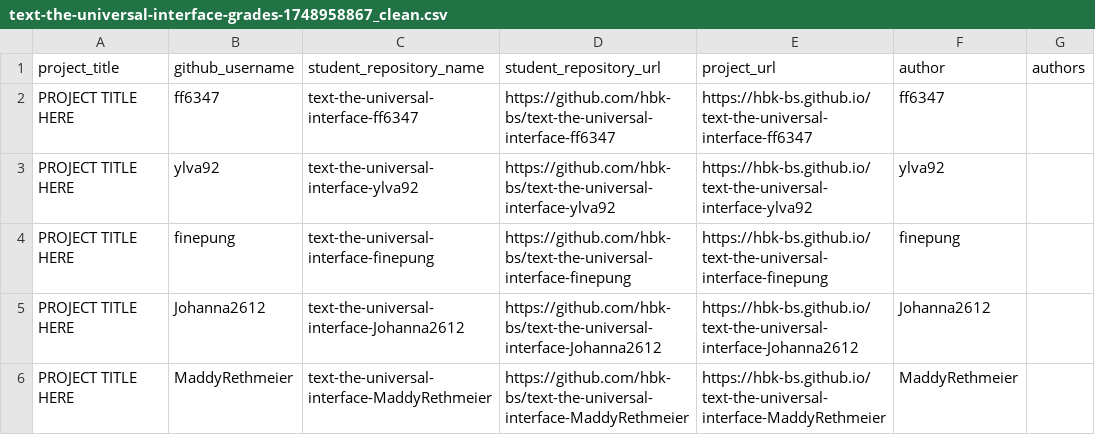
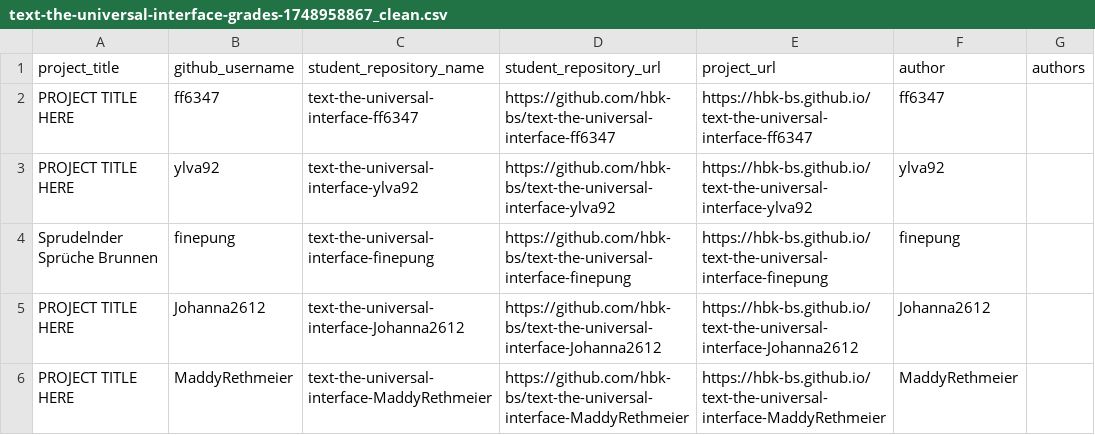
Before and after one commit to ivohartwig/rundgang2025, a CSV file: src/data/projects/text-the-universal-interface-grades-1748958867_clean.csv, drawn as a sheet; only a part is shown.

Commit message:
Update text-the-universal-interface-grades-1748958867_clean.csv

```diff
--- a/src/data/projects/text-the-universal-interface-grades-1748958867_clean.csv
+++ b/src/data/projects/text-the-universal-interface-grades-1748958867_clean.csv
@@ -3,3 +3,3 @@
 "PROJECT TITLE HERE","ylva92","text-the-universal-interface-ylva92","https://github.com/hbk-bs/text-the-universal-interface-ylva92","https://hbk-bs.github.io/text-the-universal-interface-ylva92","ylva92",""
-"PROJECT TITLE HERE","finepung","text-the-universal-interface-finepung","https://github.com/hbk-bs/text-the-universal-interface-finepung","https://hbk-bs.github.io/text-the-universal-interface-finepung","finepung",""
+"Sprudelnder Sprüche Brunnen","finepung","text-the-universal-interface-finepung","https://github.com/hbk-bs/text-the-universal-interface-finepung","https://hbk-bs.github.io/text-the-universal-interface-finepung","finepung",""
 "PROJECT TITLE HERE","Johanna2612","text-the-universal-interface-Johanna2612","https://github.com/hbk-bs/text-the-universal-interface-Johanna2612","https://hbk-bs.github.io/text-the-universal-interface-Johanna2612","Johanna2612",""
```
